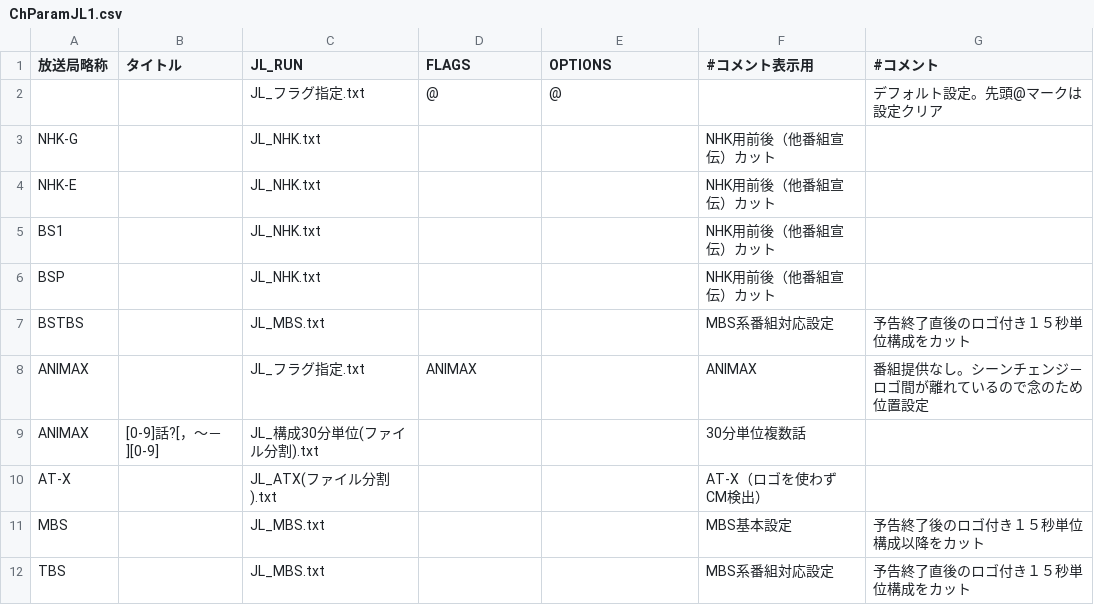
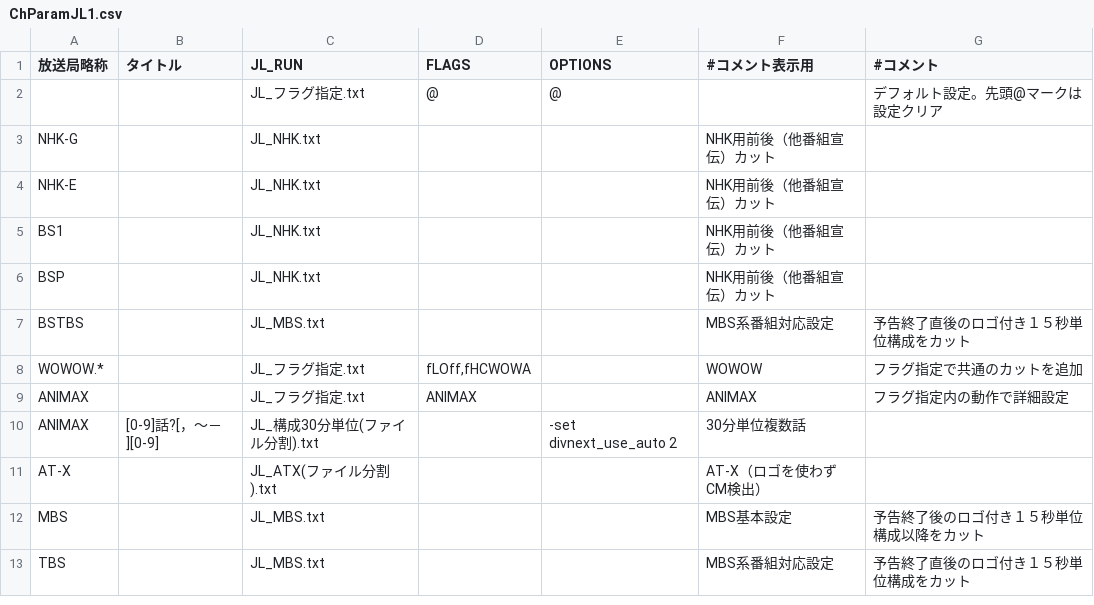
Before and after one commit to yobibi/join_logo_scp, a CSV file: JL/data/ChParamJL1.csv, drawn as a sheet.

```diff
--- a/JL/data/ChParamJL1.csv
+++ b/JL/data/ChParamJL1.csv
@@ -7,4 +7,5 @@ BSP,,JL_NHK.txt,,,NHK用前後（他番組宣伝）カット,
 BSTBS,,JL_MBS.txt,,,MBS系番組対応設定,予告終了直後のロゴ付き１５秒単位構成をカット
-ANIMAX,,JL_フラグ指定.txt,ANIMAX,,ANIMAX,番組提供なし。シーンチェンジ－ロゴ間が離れているので念のため位置設定
-ANIMAX,[0-9]話?[，～－][0-9],JL_構成30分単位(ファイル分割).txt,,,30分単位複数話,
+WOWOW.*,,JL_フラグ指定.txt,"fLOff,fHCWOWA",,WOWOW,フラグ指定で共通のカットを追加
+ANIMAX,,JL_フラグ指定.txt,ANIMAX,,ANIMAX,フラグ指定内の動作で詳細設定
+ANIMAX,[0-9]話?[，～－][0-9],JL_構成30分単位(ファイル分割).txt,,-set divnext_use_auto 2,30分単位複数話,
 AT-X,,JL_ATX(ファイル分割).txt,,,AT-X（ロゴを使わずCM検出）,
```
Also changed, not shown: 53 other files.
